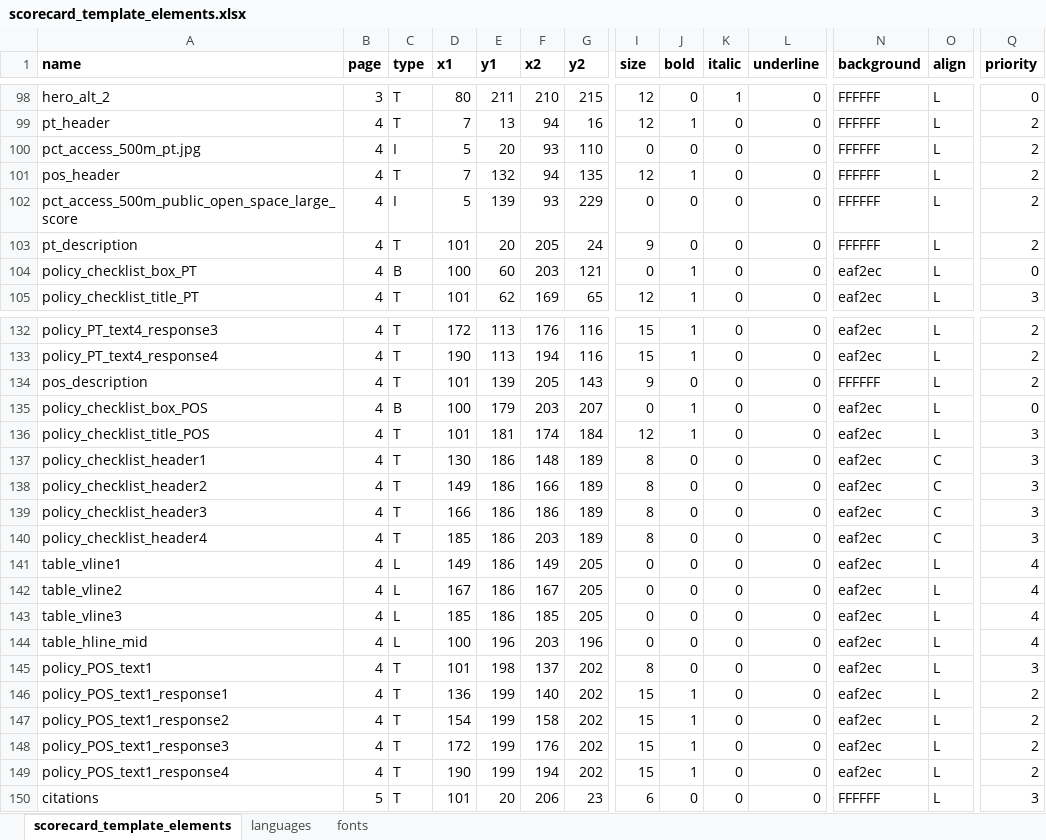
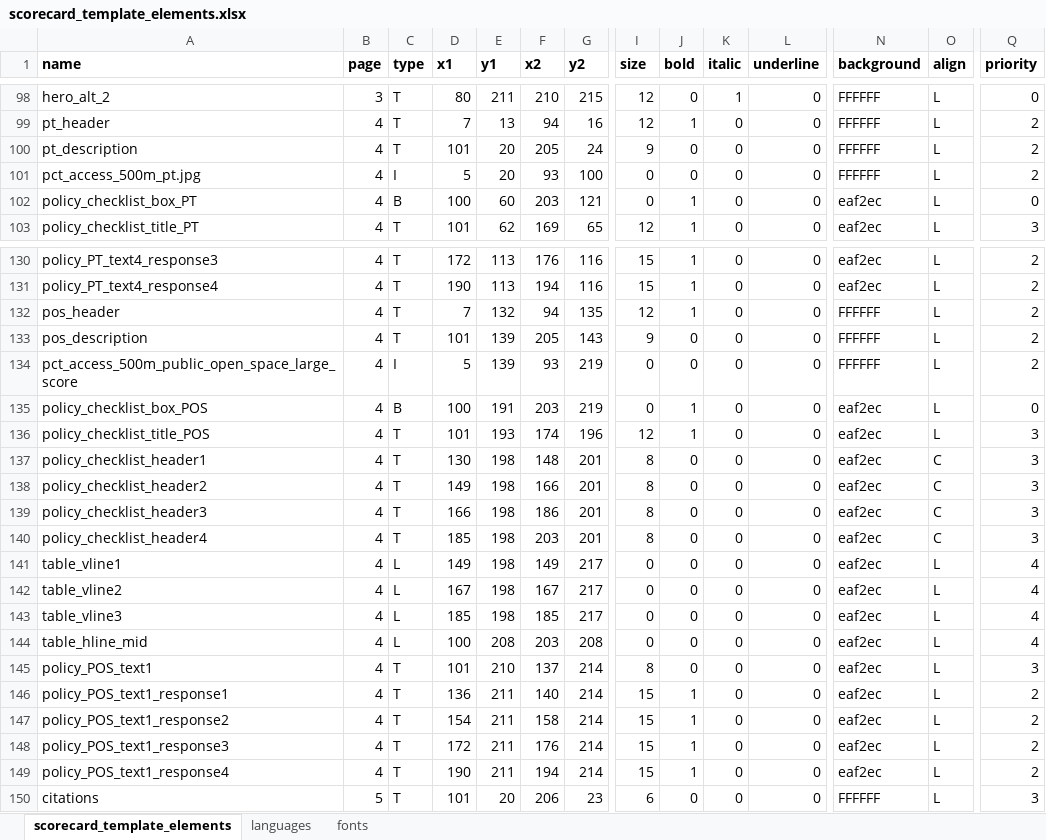
Before and after one commit to global-healthy-liveable-cities/global_scorecards, an Excel workbook: scorecard_template_elements.xlsx, sheet scorecard_template_elements, drawn as a sheet; only a part is shown, gaps mark what is left out; values as stored, in another font and other column widths than the file's, no borders; removed rows and columns are numbered as before the commit, all else as after; rows hold the shown columns only; the diff covers the shown part only; the diff names each change by its address in the sheet, - before the commit and + after, or states it on an @@ line.

```diff
--- a/scorecard_template_elements.xlsx (sheet scorecard_template_elements)
+++ b/scorecard_template_elements.xlsx (sheet scorecard_template_elements)
-row 100: pct_access_500m_pt.jpg | 4 | I | 5 | 20 | 93 | 110 | 0 | 0 | 0 | 0 | FFFFFF | L | 2
-row 102: pct_access_500m_public_open_space_large_score | 4 | I | 5 | 139 | 93 | 229 | 0 | 0 | 0 | 0 | FFFFFF | L | 2
+row 101: pct_access_500m_pt.jpg | 4 | I | 5 | 20 | 93 | 100 | 0 | 0 | 0 | 0 | FFFFFF | L | 2
@@ row 101 moved to row 132: pos_header @@
+row 134: pct_access_500m_public_open_space_large_score | 4 | I | 5 | 139 | 93 | 219 | 0 | 0 | 0 | 0 | FFFFFF | L | 2
-E135 (y1): 179
+E135 (y1): 191
-G135 (y2): 207
+G135 (y2): 219
-E136 (y1): 181
+E136 (y1): 193
-G136 (y2): 184
+G136 (y2): 196
-E137:E143 (y1): 186
+E137:E143 (y1): 198
-G137:G140 (y2): 189
+G137:G140 (y2): 201
-G141:G143 (y2): 205
+G141:G143 (y2): 217
-E144 (y1): 196
+E144 (y1): 208
-G144 (y2): 196
+G144 (y2): 208
-E145 (y1): 198
+E145 (y1): 210
-G145:G149 (y2): 202
+G145:G149 (y2): 214
-E146:E149 (y1): 199
+E146:E149 (y1): 211
```
Also changed, not shown: 65 edited cells elsewhere in this sheet, formulas that keep their value.
